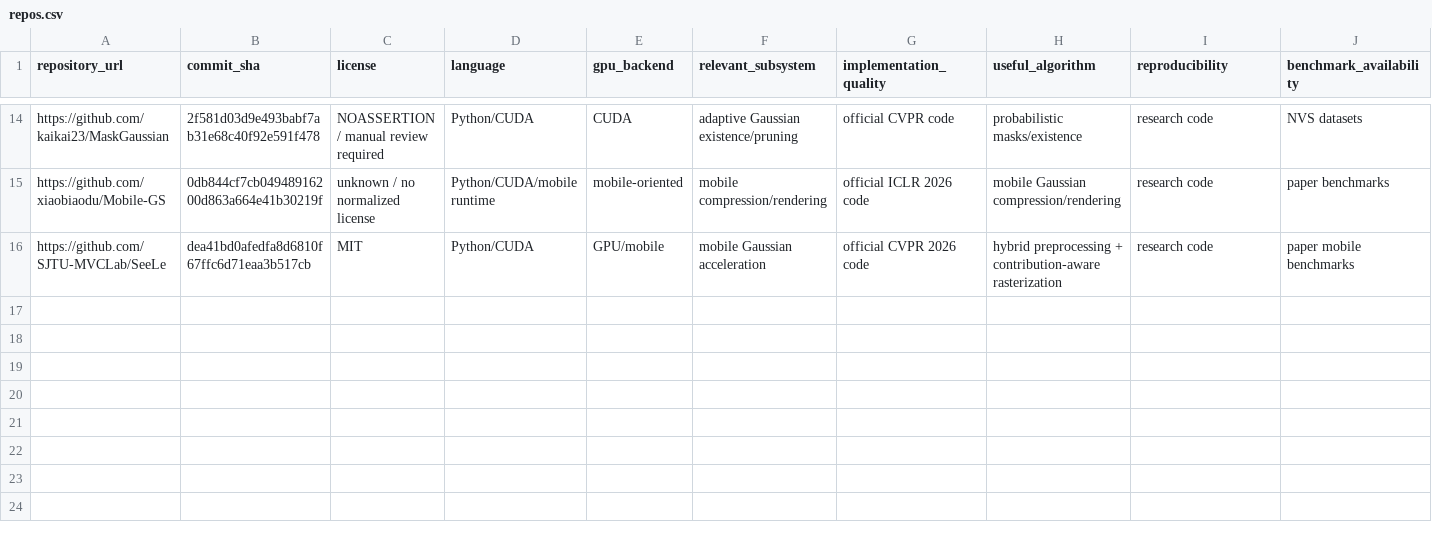
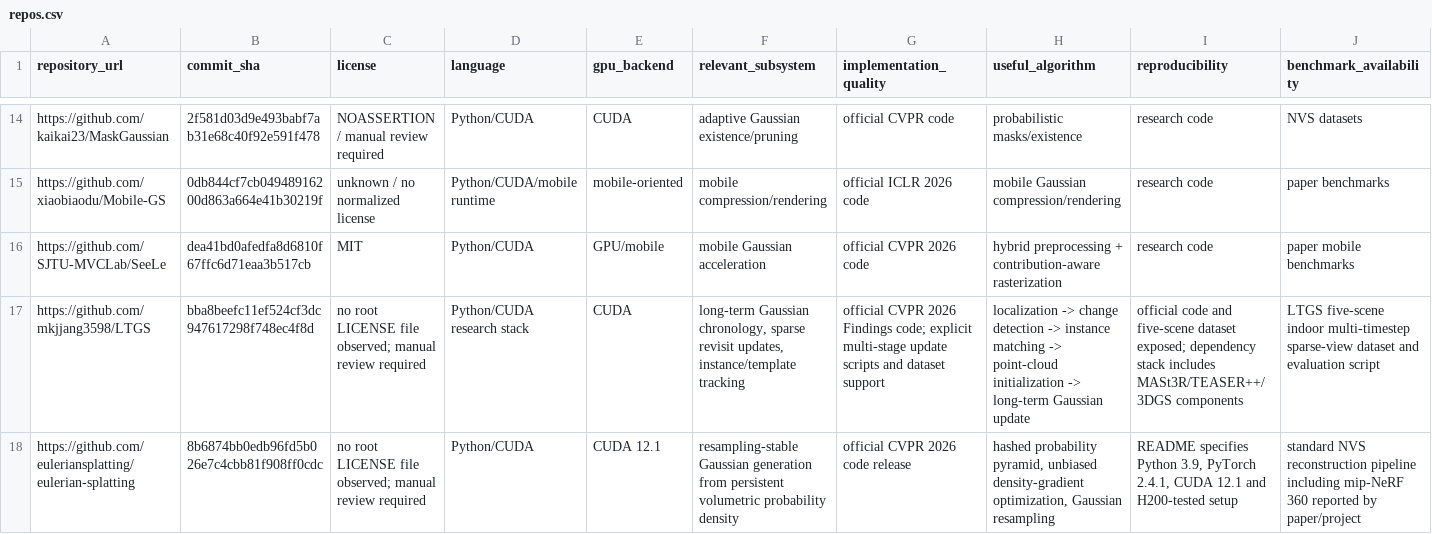
Before and after one commit to swayam8624/Maveb, a CSV file: research/mining/repos.csv, drawn as a sheet; only a part is shown, gaps mark what is left out; rows hold the shown columns only; the diff names each change by its address in the sheet, - before the commit and + after, or states it on an @@ line.

Commit message:
research: sync mined repository ledger

```diff
--- a/research/mining/repos.csv
+++ b/research/mining/repos.csv
+row 17: https://github.com/mkjjang3598/LTGS | bba8beefc11ef524cf3dc947617298f748ec4f8d | no root LICENSE file observed; manual review required | Python/CUDA research stack | CUDA | long-term Gaussian chronology, sparse revisit updates, instance/template tracking | official CVPR 2026 Findings code; explicit multi-stage update scripts and dataset support | localization -> change detection -> instance matching -> point-cloud initialization -> long-term Gaussian update | official code and five-scene dataset exposed; dependency stack includes MASt3R/TEASER++/3DGS components | LTGS five-scene indoor multi-timestep sparse-view dataset and evaluation script
+row 18: https://github.com/euleriansplatting/eulerian-splatting | 8b6874bb0edb96fd5b026e7c4cbb81f908ff0cdc | no root LICENSE file observed; manual review required | Python/CUDA | CUDA 12.1 | resampling-stable Gaussian generation from persistent volumetric probability density | official CVPR 2026 code release | hashed probability pyramid, unbiased density-gradient optimization, Gaussian resampling | README specifies Python 3.9, PyTorch 2.4.1, CUDA 12.1 and H200-tested setup | standard NVS reconstruction pipeline including mip-NeRF 360 reported by paper/project
```
